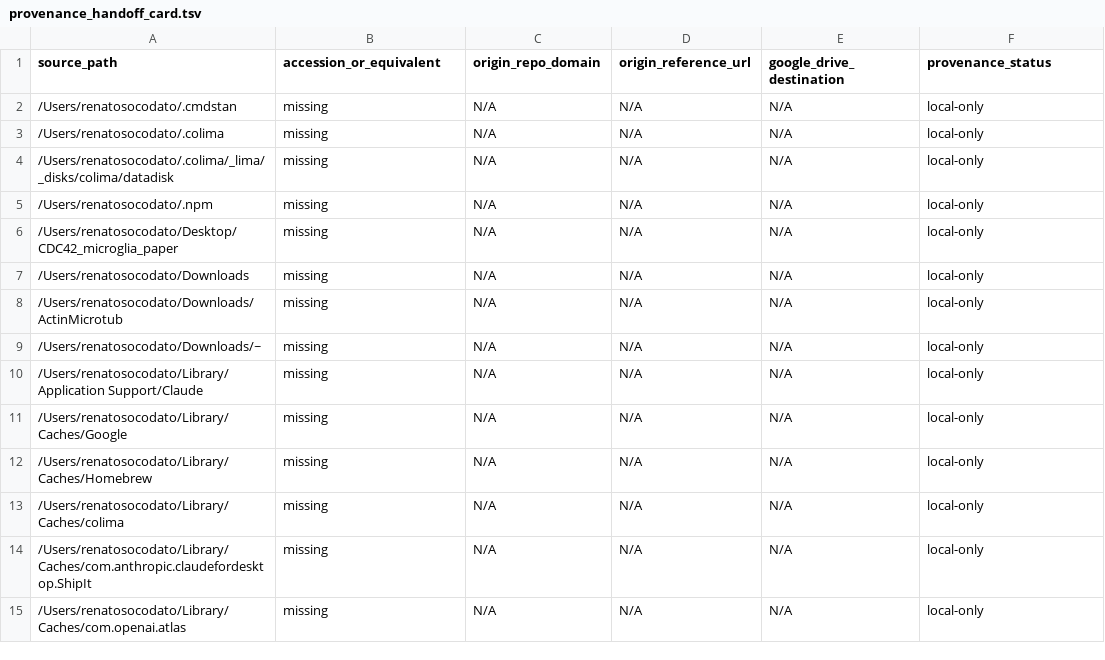
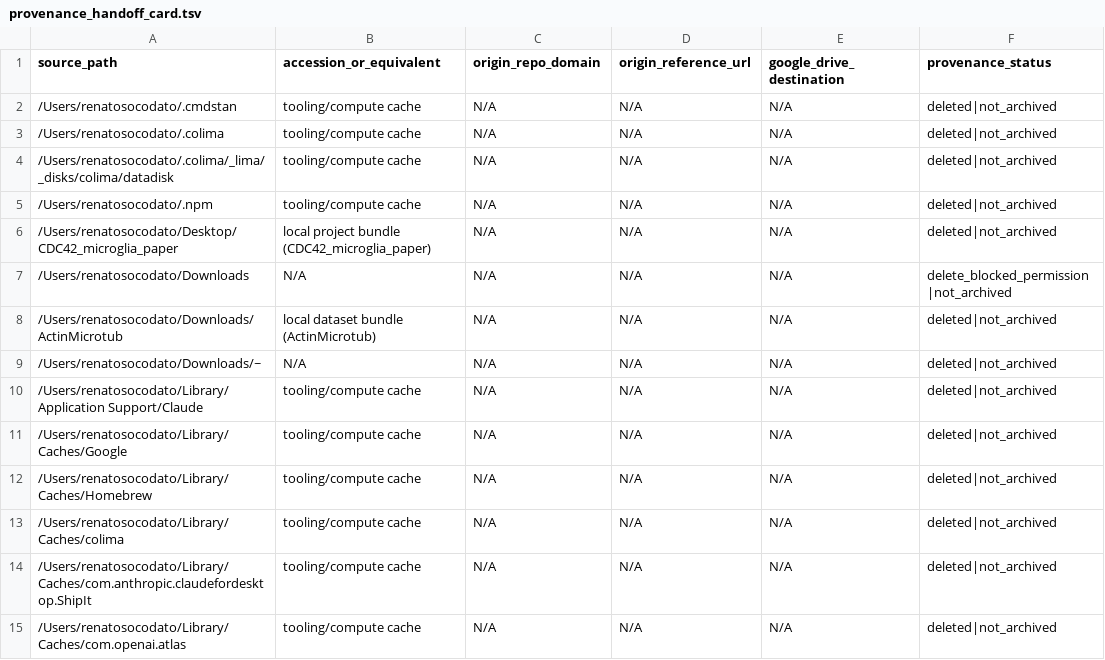
Before and after one commit to renatosocodato/external-data-cathalog, a TSV file: provenance_handoff_card.tsv, drawn as a sheet; only a part is shown; the diff covers the shown part only.

```diff
--- a/provenance_handoff_card.tsv
+++ b/provenance_handoff_card.tsv
@@ -1,15 +1,15 @@
 source_path	accession_or_equivalent	origin_repo_domain	origin_reference_url	google_drive_destination	provenance_status
-/Users/renatosocodato/.cmdstan	missing	N/A	N/A	N/A	local-only
-/Users/renatosocodato/.colima	missing	N/A	N/A	N/A	local-only
-/Users/renatosocodato/.colima/_lima/_disks/colima/datadisk	missing	N/A	N/A	N/A	local-only
-/Users/renatosocodato/.npm	missing	N/A	N/A	N/A	local-only
-/Users/renatosocodato/Desktop/CDC42_microglia_paper	missing	N/A	N/A	N/A	local-only
-/Users/renatosocodato/Downloads	missing	N/A	N/A	N/A	local-only
-/Users/renatosocodato/Downloads/ActinMicrotub	missing	N/A	N/A	N/A	local-only
-/Users/renatosocodato/Downloads/~	missing	N/A	N/A	N/A	local-only
-/Users/renatosocodato/Library/Application Support/Claude	missing	N/A	N/A	N/A	local-only
-/Users/renatosocodato/Library/Caches/Google	missing	N/A	N/A	N/A	local-only
-/Users/renatosocodato/Library/Caches/Homebrew	missing	N/A	N/A	N/A	local-only
-/Users/renatosocodato/Library/Caches/colima	missing	N/A	N/A	N/A	local-only
-/Users/renatosocodato/Library/Caches/com.anthropic.claudefordesktop.ShipIt	missing	N/A	N/A	N/A	local-only
-/Users/renatosocodato/Library/Caches/com.openai.atlas	missing	N/A	N/A	N/A	local-only
+/Users/renatosocodato/.cmdstan	tooling/compute cache	N/A	N/A	N/A	deleted|not_archived
+/Users/renatosocodato/.colima	tooling/compute cache	N/A	N/A	N/A	deleted|not_archived
+/Users/renatosocodato/.colima/_lima/_disks/colima/datadisk	tooling/compute cache	N/A	N/A	N/A	deleted|not_archived
+/Users/renatosocodato/.npm	tooling/compute cache	N/A	N/A	N/A	deleted|not_archived
+/Users/renatosocodato/Desktop/CDC42_microglia_paper	local project bundle (CDC42_microglia_paper)	N/A	N/A	N/A	deleted|not_archived
+/Users/renatosocodato/Downloads	N/A	N/A	N/A	N/A	delete_blocked_permission|not_archived
+/Users/renatosocodato/Downloads/ActinMicrotub	local dataset bundle (ActinMicrotub)	N/A	N/A	N/A	deleted|not_archived
+/Users/renatosocodato/Downloads/~	N/A	N/A	N/A	N/A	deleted|not_archived
+/Users/renatosocodato/Library/Application Support/Claude	tooling/compute cache	N/A	N/A	N/A	deleted|not_archived
+/Users/renatosocodato/Library/Caches/Google	tooling/compute cache	N/A	N/A	N/A	deleted|not_archived
+/Users/renatosocodato/Library/Caches/Homebrew	tooling/compute cache	N/A	N/A	N/A	deleted|not_archived
+/Users/renatosocodato/Library/Caches/colima	tooling/compute cache	N/A	N/A	N/A	deleted|not_archived
+/Users/renatosocodato/Library/Caches/com.anthropic.claudefordesktop.ShipIt	tooling/compute cache	N/A	N/A	N/A	deleted|not_archived
+/Users/renatosocodato/Library/Caches/com.openai.atlas	tooling/compute cache	N/A	N/A	N/A	deleted|not_archived
```
Also changed, not shown: 38 edited cells elsewhere in this file, phase8_31_dataset_registry.csv, 5 other files.
